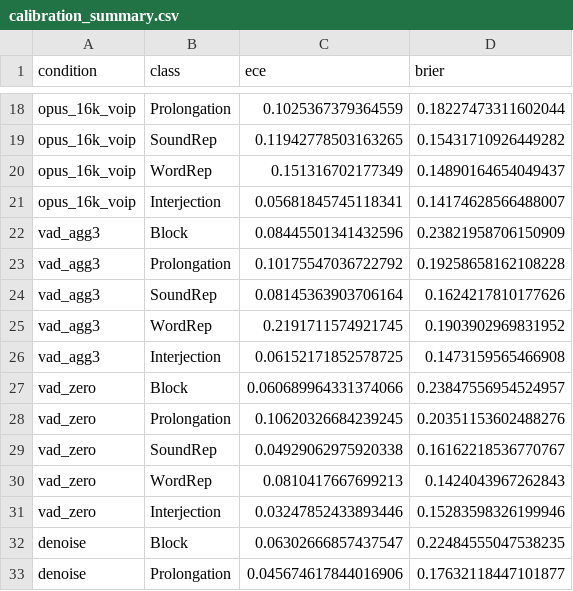
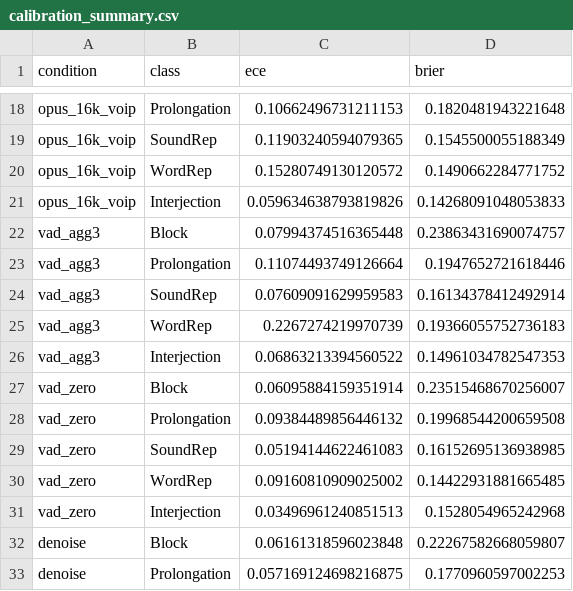
Before and after one commit to anishxa/Systematic_Stuttering_Detection, a CSV file: results/calibration_summary.csv, drawn as a sheet; only a part is shown, gaps mark what is left out; the diff covers the shown part only; the diff names each change by its address in the sheet, - before the commit and + after, or states it on an @@ line.

```diff
--- a/results/calibration_summary.csv
+++ b/results/calibration_summary.csv
-C18 (ece): 0.1025367379364559
+C18 (ece): 0.10662496731211153
-D18 (brier): 0.18227473311602044
+D18 (brier): 0.1820481943221648
-C19 (ece): 0.11942778503163265
+C19 (ece): 0.11903240594079365
-D19 (brier): 0.15431710926449282
+D19 (brier): 0.1545500055188349
-C20 (ece): 0.151316702177349
+C20 (ece): 0.15280749130120572
-D20 (brier): 0.14890164654049437
+D20 (brier): 0.1490662284771752
-C21 (ece): 0.05681845745118341
+C21 (ece): 0.059634638793819826
-D21 (brier): 0.14174628566488007
+D21 (brier): 0.14268091048053833
-C22 (ece): 0.08445501341432596
+C22 (ece): 0.07994374516365448
-D22 (brier): 0.23821958706150909
+D22 (brier): 0.23863431690074757
-C23 (ece): 0.10175547036722792
+C23 (ece): 0.11074493749126664
-D23 (brier): 0.19258658162108228
+D23 (brier): 0.1947652721618446
-C24 (ece): 0.08145363903706164
+C24 (ece): 0.07609091629959583
-D24 (brier): 0.1624217810177626
+D24 (brier): 0.16134378412492914
-C25 (ece): 0.2191711574921745
+C25 (ece): 0.2267274219970739
-D25 (brier): 0.1903902969831952
+D25 (brier): 0.19366055752736183
-C26 (ece): 0.06152171852578725
+C26 (ece): 0.06863213394560522
-D26 (brier): 0.1473159565466908
+D26 (brier): 0.14961034782547353
-C27 (ece): 0.060689964331374066
+C27 (ece): 0.06095884159351914
-D27 (brier): 0.23847556954524957
+D27 (brier): 0.23515468670256007
-C28 (ece): 0.10620326684239245
+C28 (ece): 0.09384489856446132
-D28 (brier): 0.20351153602488276
+D28 (brier): 0.19968544200659508
-C29 (ece): 0.04929062975920338
+C29 (ece): 0.05194144622461083
-D29 (brier): 0.16162218536770767
+D29 (brier): 0.16152695136938985
-C30 (ece): 0.0810417667699213
+C30 (ece): 0.09160810909025002
-D30 (brier): 0.1424043967262843
+D30 (brier): 0.14422931881665485
-C31 (ece): 0.03247852433893446
+C31 (ece): 0.03496961240851513
-D31 (brier): 0.15283598326199946
+D31 (brier): 0.1528054965242968
-C32 (ece): 0.06302666857437547
+C32 (ece): 0.06161318596023848
-D32 (brier): 0.22484555047538235
+D32 (brier): 0.22267582668059807
-C33 (ece): 0.045674617844016906
+C33 (ece): 0.057169124698216875
-D33 (brier): 0.17632118447101877
+D33 (brier): 0.1770960597002253
```
Also changed, not shown: 10 added rows, 5 removed rows and 58 edited cells elsewhere in this file, results/codec_equivalence_results.csv, results/episode_bias.csv, 34 other files.
